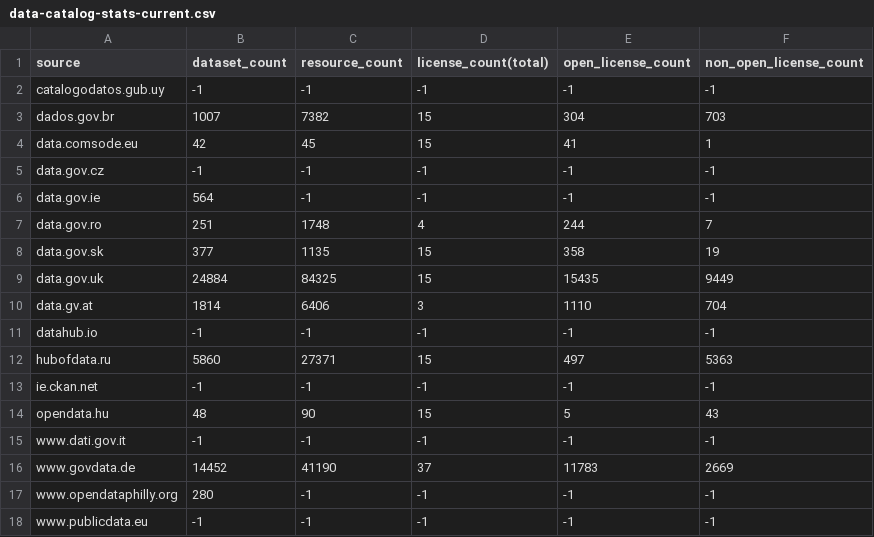
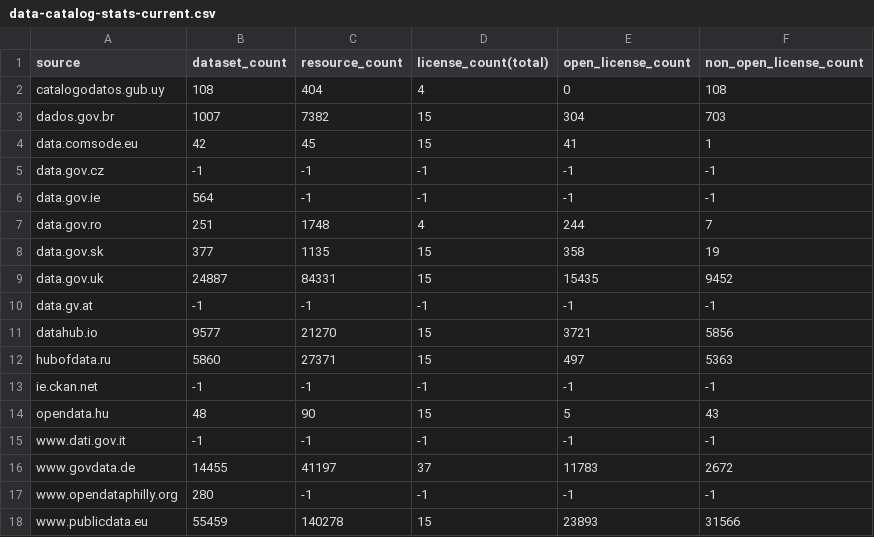
Before and after one commit to hanecak/data_data-catalog-stats, a CSV file: data-catalog-stats-current.csv, drawn as a sheet.

Commit message:
automatic update: 20150601-025636

```diff
--- a/data-catalog-stats-current.csv
+++ b/data-catalog-stats-current.csv
@@ -1,3 +1,3 @@
 source,dataset_count,resource_count,license_count(total),open_license_count,non_open_license_count
-catalogodatos.gub.uy,-1,-1,-1,-1,-1
+catalogodatos.gub.uy,108,404,4,0,108
 dados.gov.br,1007,7382,15,304,703
@@ -8,5 +8,5 @@ data.gov.ro,251,1748,4,244,7
 data.gov.sk,377,1135,15,358,19
-data.gov.uk,24884,84325,15,15435,9449
-data.gv.at,1814,6406,3,1110,704
-datahub.io,-1,-1,-1,-1,-1
+data.gov.uk,24887,84331,15,15435,9452
+data.gv.at,-1,-1,-1,-1,-1
+datahub.io,9577,21270,15,3721,5856
 hubofdata.ru,5860,27371,15,497,5363
@@ -15,4 +15,4 @@ opendata.hu,48,90,15,5,43
 www.dati.gov.it,-1,-1,-1,-1,-1
-www.govdata.de,14452,41190,37,11783,2669
+www.govdata.de,14455,41197,37,11783,2672
 www.opendataphilly.org,280,-1,-1,-1,-1
-www.publicdata.eu,-1,-1,-1,-1,-1
+www.publicdata.eu,55459,140278,15,23893,31566
```
